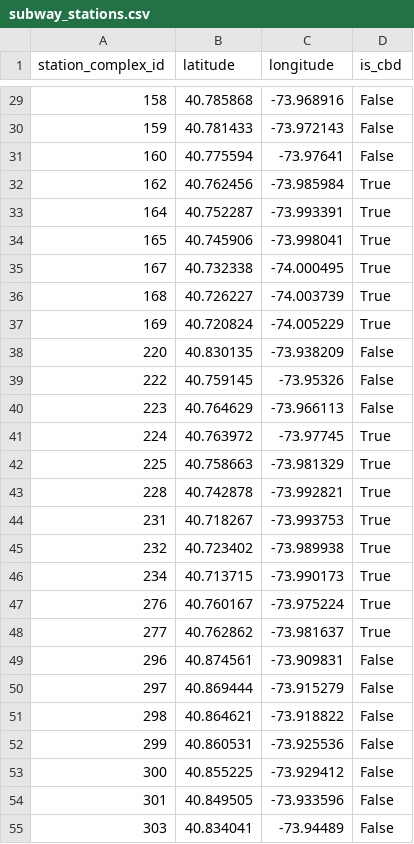
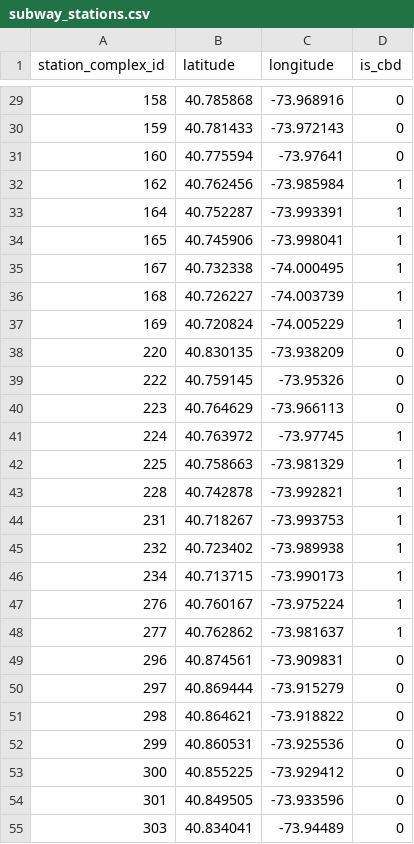
Before and after one commit to iwsanren/comp47360_team9, a CSV file: ml/subway_stations.csv, drawn as a sheet; only a part is shown, gaps mark what is left out; the diff covers the shown part only.

```diff
--- a/ml/subway_stations.csv
+++ b/ml/subway_stations.csv
@@ -29,27 +29,27 @@ station_complex_id,latitude,longitude,is_cbd
-158,40.785868,-73.968916,False
-159,40.781433,-73.972143,False
-160,40.775594,-73.97641,False
-162,40.762456,-73.985984,True
-164,40.752287,-73.993391,True
-165,40.745906,-73.998041,True
-167,40.732338,-74.000495,True
-168,40.726227,-74.003739,True
-169,40.720824,-74.005229,True
-220,40.830135,-73.938209,False
-222,40.759145,-73.95326,False
-223,40.764629,-73.966113,False
-224,40.763972,-73.97745,True
-225,40.758663,-73.981329,True
-228,40.742878,-73.992821,True
-231,40.718267,-73.993753,True
-232,40.723402,-73.989938,True
-234,40.713715,-73.990173,True
-276,40.760167,-73.975224,True
-277,40.762862,-73.981637,True
-296,40.874561,-73.909831,False
-297,40.869444,-73.915279,False
-298,40.864621,-73.918822,False
-299,40.860531,-73.925536,False
-300,40.855225,-73.929412,False
-301,40.849505,-73.933596,False
-303,40.834041,-73.94489,False
+158,40.785868,-73.968916,0
+159,40.781433,-73.972143,0
+160,40.775594,-73.97641,0
+162,40.762456,-73.985984,1
+164,40.752287,-73.993391,1
+165,40.745906,-73.998041,1
+167,40.732338,-74.000495,1
+168,40.726227,-74.003739,1
+169,40.720824,-74.005229,1
+220,40.830135,-73.938209,0
+222,40.759145,-73.95326,0
+223,40.764629,-73.966113,0
+224,40.763972,-73.97745,1
+225,40.758663,-73.981329,1
+228,40.742878,-73.992821,1
+231,40.718267,-73.993753,1
+232,40.723402,-73.989938,1
+234,40.713715,-73.990173,1
+276,40.760167,-73.975224,1
+277,40.762862,-73.981637,1
+296,40.874561,-73.909831,0
+297,40.869444,-73.915279,0
+298,40.864621,-73.918822,0
+299,40.860531,-73.925536,0
+300,40.855225,-73.929412,0
+301,40.849505,-73.933596,0
+303,40.834041,-73.94489,0
```
Also changed, not shown: 94 edited cells elsewhere in this file, 10 other files.
